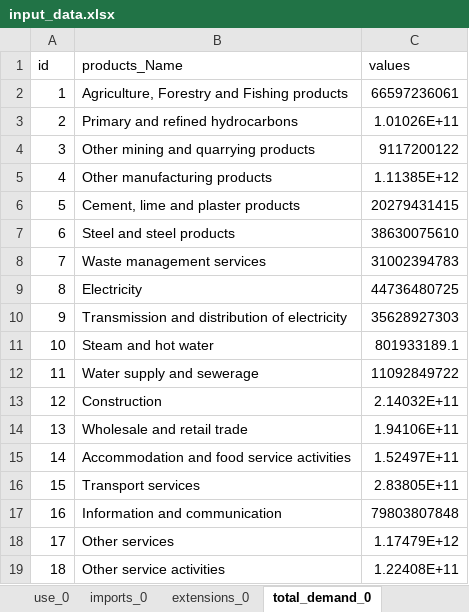
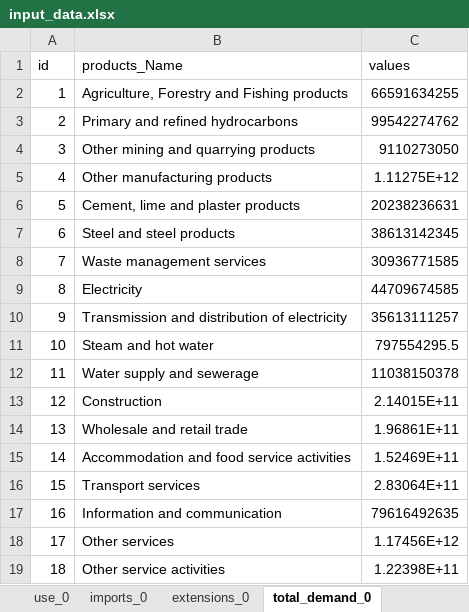
Before and after one commit to it-is-me-mario/Tutorials, an Excel workbook: Economy-wide impact assessment/cvxlab_model/input_data/input_data.xlsx, sheet total_demand_0, drawn as a sheet; values as stored, in another font and other column widths than the file's, no borders; the diff names each change by its address in the sheet, - before the commit and + after, or states it on an @@ line.

```diff
--- a/Economy-wide impact assessment/cvxlab_model/input_data/input_data.xlsx (sheet total_demand_0)
+++ b/Economy-wide impact assessment/cvxlab_model/input_data/input_data.xlsx (sheet total_demand_0)
-C2 (values): 66597236061
+C2 (values): 66591634255
-C3 (values): 1.01026E+11
+C3 (values): 99542274762
-C4 (values): 9117200122
+C4 (values): 9110273050
-C5 (values): 1.11385E+12
+C5 (values): 1.11275E+12
-C6 (values): 20279431415
+C6 (values): 20238236631
-C7 (values): 38630075610
+C7 (values): 38613142345
-C8 (values): 31002394783
+C8 (values): 30936771585
-C9 (values): 44736480725
+C9 (values): 44709674585
-C10 (values): 35628927303
+C10 (values): 35613111257
-C11 (values): 801933189.1
+C11 (values): 797554295.5
-C12 (values): 11092849722
+C12 (values): 11038150378
-C13 (values): 2.14032E+11
+C13 (values): 2.14015E+11
-C14 (values): 1.94106E+11
+C14 (values): 1.96861E+11
-C15 (values): 1.52497E+11
+C15 (values): 1.52469E+11
-C16 (values): 2.83805E+11
+C16 (values): 2.83064E+11
-C17 (values): 79803807848
+C17 (values): 79616492635
-C18 (values): 1.17479E+12
+C18 (values): 1.17456E+12
-C19 (values): 1.22408E+11
+C19 (values): 1.22398E+11
```
Also changed, not shown: sheet use_0, sheet imports_0, sheet extensions_0, sheet make_0, sheet total_activity_0, sheet delta_make, Economy-wide impact assessment/results/sets.xlsx, 17 other files.
